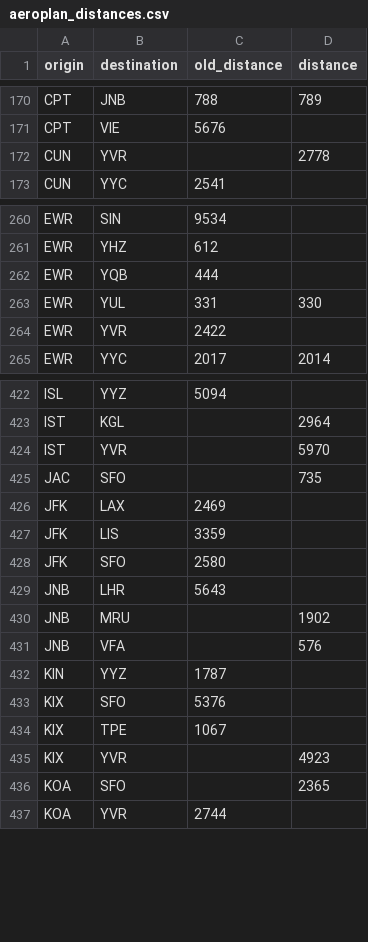
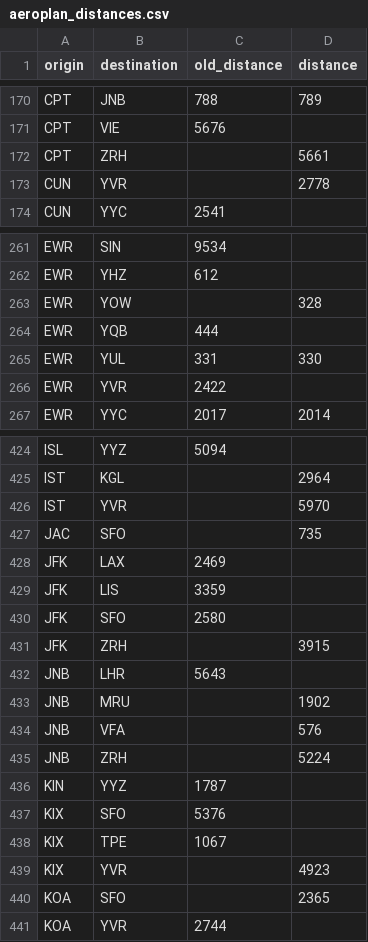
Before and after one commit to cowtool-llc/ac-sqd, a CSV file: src/main/resources/aeroplan_distances.csv, drawn as a sheet; only a part is shown, gaps mark what is left out.

Commit message:
Add multiple distances
• ZRH-JNB is 5224
• ZRH-CPT is 5661
• ZRH-JFK is 3915
• YOW-EWR is 328

```diff
--- a/src/main/resources/aeroplan_distances.csv
+++ b/src/main/resources/aeroplan_distances.csv
@@ -171,2 +171,3 @@ CPT,JNB,788,789
 CPT,VIE,5676,
+CPT,ZRH,,5661
 CUN,YVR,,2778
@@ -261,2 +262,3 @@ EWR,SIN,9534,
 EWR,YHZ,612,
+EWR,YOW,,328
 EWR,YQB,444,
@@ -428,2 +430,3 @@ JFK,LIS,3359,
 JFK,SFO,2580,
+JFK,ZRH,,3915
 JNB,LHR,5643,
@@ -431,2 +434,3 @@ JNB,MRU,,1902
 JNB,VFA,,576
+JNB,ZRH,,5224
 KIN,YYZ,1787,
```
